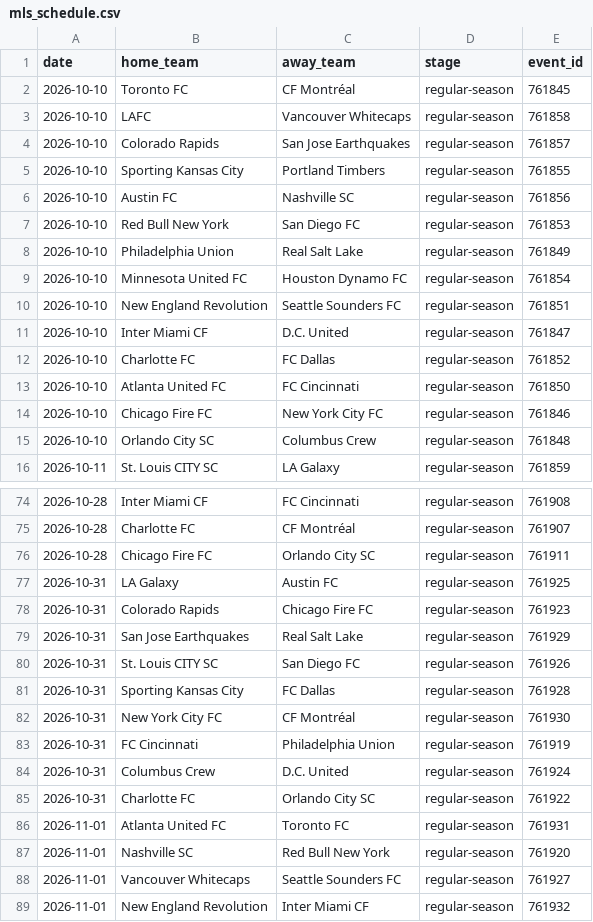
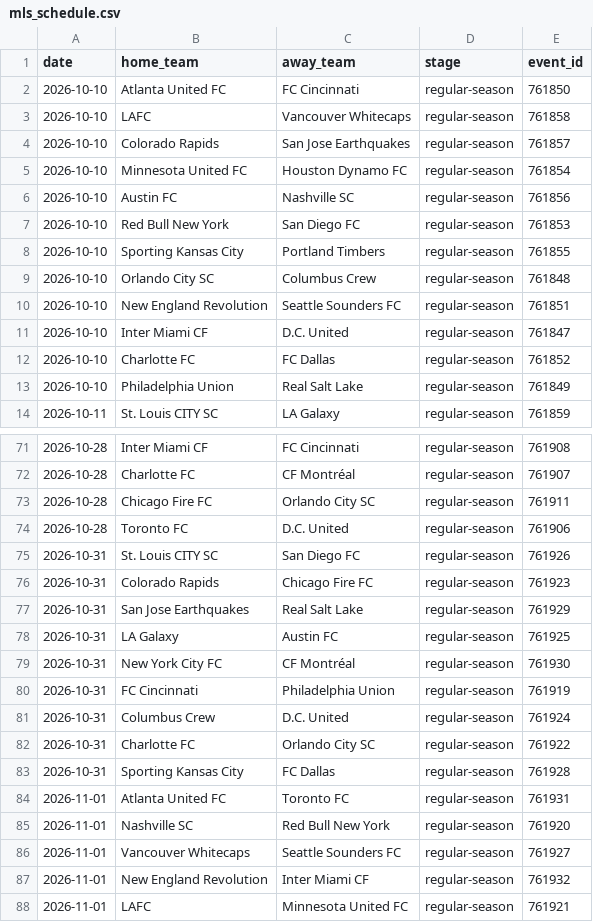
Before and after one commit to fakeronjan/cobi, a CSV file: mls_schedule.csv, drawn as a sheet; only a part is shown, gaps mark what is left out; the shorter side is filled out with more unchanged rows; the diff covers the shown part only.

```diff
--- a/mls_schedule.csv
+++ b/mls_schedule.csv
@@ -1,10 +1,10 @@
 date,home_team,away_team,stage,event_id
-2026-10-10,Toronto FC,CF Montréal,regular-season,761845
+2026-10-10,Atlanta United FC,FC Cincinnati,regular-season,761850
 2026-10-10,LAFC,Vancouver Whitecaps,regular-season,761858
 2026-10-10,Colorado Rapids,San Jose Earthquakes,regular-season,761857
-2026-10-10,Sporting Kansas City,Portland Timbers,regular-season,761855
+2026-10-10,Minnesota United FC,Houston Dynamo FC,regular-season,761854
 2026-10-10,Austin FC,Nashville SC,regular-season,761856
 2026-10-10,Red Bull New York,San Diego FC,regular-season,761853
-2026-10-10,Philadelphia Union,Real Salt Lake,regular-season,761849
-2026-10-10,Minnesota United FC,Houston Dynamo FC,regular-season,761854
+2026-10-10,Sporting Kansas City,Portland Timbers,regular-season,761855
+2026-10-10,Orlando City SC,Columbus Crew,regular-season,761848
 2026-10-10,New England Revolution,Seattle Sounders FC,regular-season,761851
@@ -12,5 +12,3 @@ date,home_team,away_team,stage,event_id
 2026-10-10,Charlotte FC,FC Dallas,regular-season,761852
-2026-10-10,Atlanta United FC,FC Cincinnati,regular-season,761850
-2026-10-10,Chicago Fire FC,New York City FC,regular-season,761846
-2026-10-10,Orlando City SC,Columbus Crew,regular-season,761848
+2026-10-10,Philadelphia Union,Real Salt Lake,regular-season,761849
 2026-10-11,St. Louis CITY SC,LA Galaxy,regular-season,761859
@@ -76,7 +73,7 @@ date,home_team,away_team,stage,event_id
 2026-10-28,Chicago Fire FC,Orlando City SC,regular-season,761911
-2026-10-31,LA Galaxy,Austin FC,regular-season,761925
+2026-10-28,Toronto FC,D.C. United,regular-season,761906
+2026-10-31,St. Louis CITY SC,San Diego FC,regular-season,761926
 2026-10-31,Colorado Rapids,Chicago Fire FC,regular-season,761923
 2026-10-31,San Jose Earthquakes,Real Salt Lake,regular-season,761929
-2026-10-31,St. Louis CITY SC,San Diego FC,regular-season,761926
-2026-10-31,Sporting Kansas City,FC Dallas,regular-season,761928
+2026-10-31,LA Galaxy,Austin FC,regular-season,761925
 2026-10-31,New York City FC,CF Montréal,regular-season,761930
@@ -85,2 +82,3 @@ date,home_team,away_team,stage,event_id
 2026-10-31,Charlotte FC,Orlando City SC,regular-season,761922
+2026-10-31,Sporting Kansas City,FC Dallas,regular-season,761928
 2026-11-01,Atlanta United FC,Toronto FC,regular-season,761931
```
Also changed, not shown: 6 moved rows elsewhere in this file, cobi_standings.csv, 37 other files.
